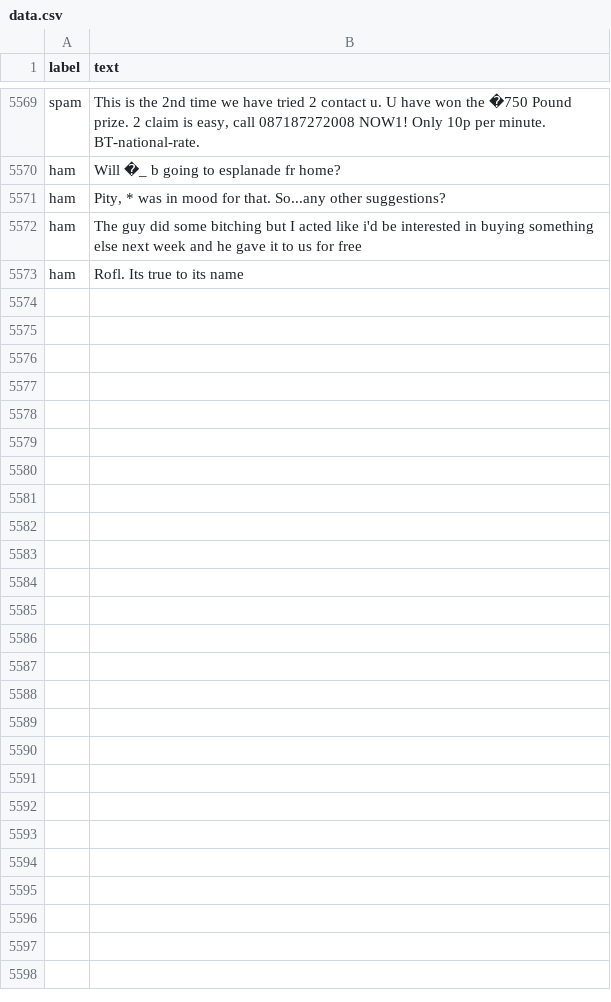
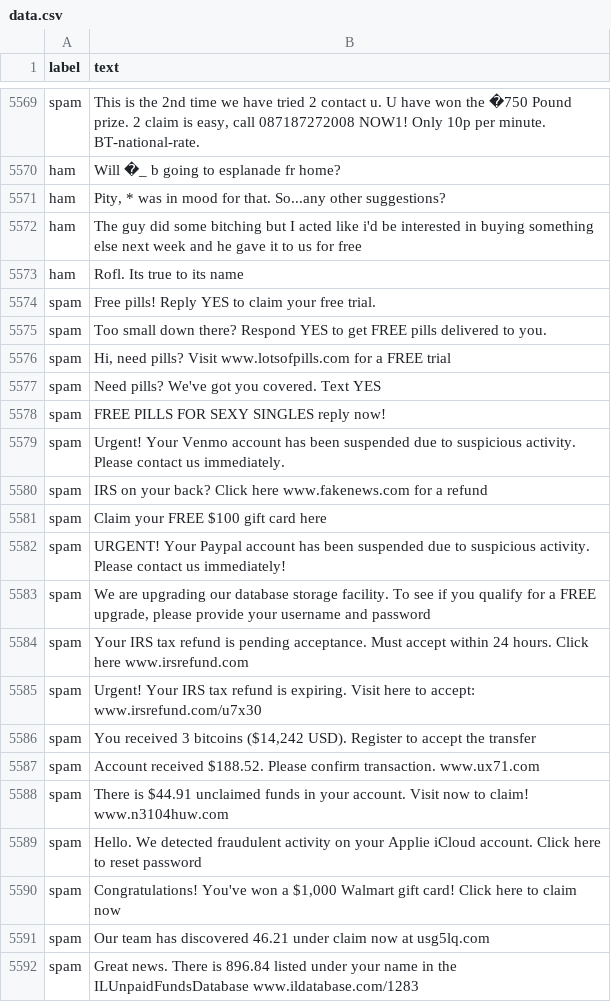
Before and after one commit to mgsosna/spamCatch, a CSV file: static/data/data.csv, drawn as a sheet; only a part is shown, gaps mark what is left out; the diff covers the shown part only.

Commit message:
Add spam examples

```diff
--- a/static/data/data.csv
+++ b/static/data/data.csv
@@ -5575 +5575,20 @@ ham,The guy did some bitching but I acted like i'd be interested in buying somet
 ham,Rofl. Its true to its name
+spam,Free pills! Reply YES to claim your free trial.
+spam,Too small down there? Respond YES to get FREE pills delivered to you.
+spam,"Hi, need pills? Visit www.lotsofpills.com for a FREE trial"
+spam,Need pills? We've got you covered. Text YES
+spam,FREE PILLS FOR SEXY SINGLES reply now!
+spam,Urgent! Your Venmo account has been suspended due to suspicious activity. Please contact us immediately.
+spam,IRS on your back? Click here www.fakenews.com for a refund
+spam,Claim your FREE $100 gift card here
+spam,URGENT! Your Paypal account has been suspended due to suspicious activity. Please contact us immediately!
+spam,"We are upgrading our database storage facility. To see if you qualify for a FREE upgrade, please provide your username and password"
+spam,Your IRS tax refund is pending acceptance. Must accept within 24 hours. Click here www.irsrefund.com
+spam,Urgent! Your IRS tax refund is expiring. Visit here to accept: www.irsrefund.com/u7x30
+spam,"You received 3 bitcoins ($14,242 USD). Register to accept the transfer"
+spam,Account received $188.52. Please confirm transaction. www.ux71.com
+spam,There is $44.91 unclaimed funds in your account. Visit now to claim! www.n3104huw.com
+spam,Hello. We detected fraudulent activity on your Applie iCloud account. Click here to reset password
+spam,"Congratulations! You've won a $1,000 Walmart gift card! Click here to claim now"
+spam,Our team has discovered 46.21 under  claim now at usg5lq.com
+spam,Great news. There is 896.84 listed under your name in the ILUnpaidFundsDatabase www.ildatabase.com/1283
```
Also changed, not shown: 30 added rows elsewhere in this file.
